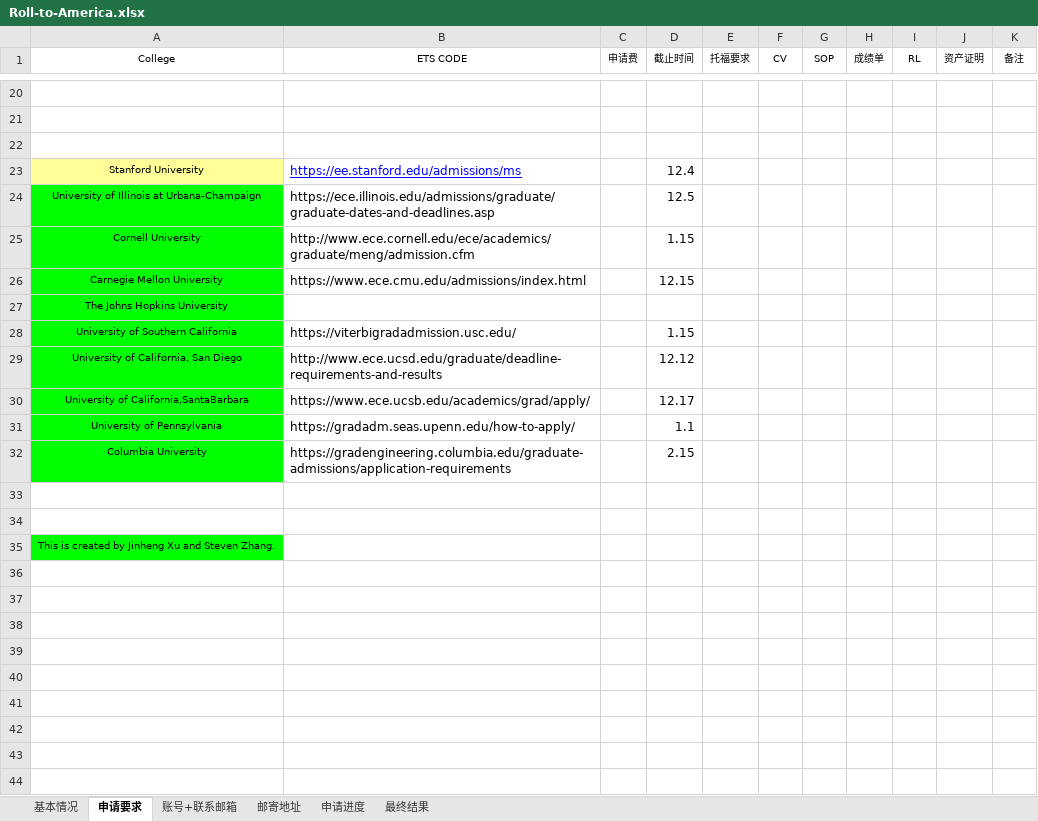
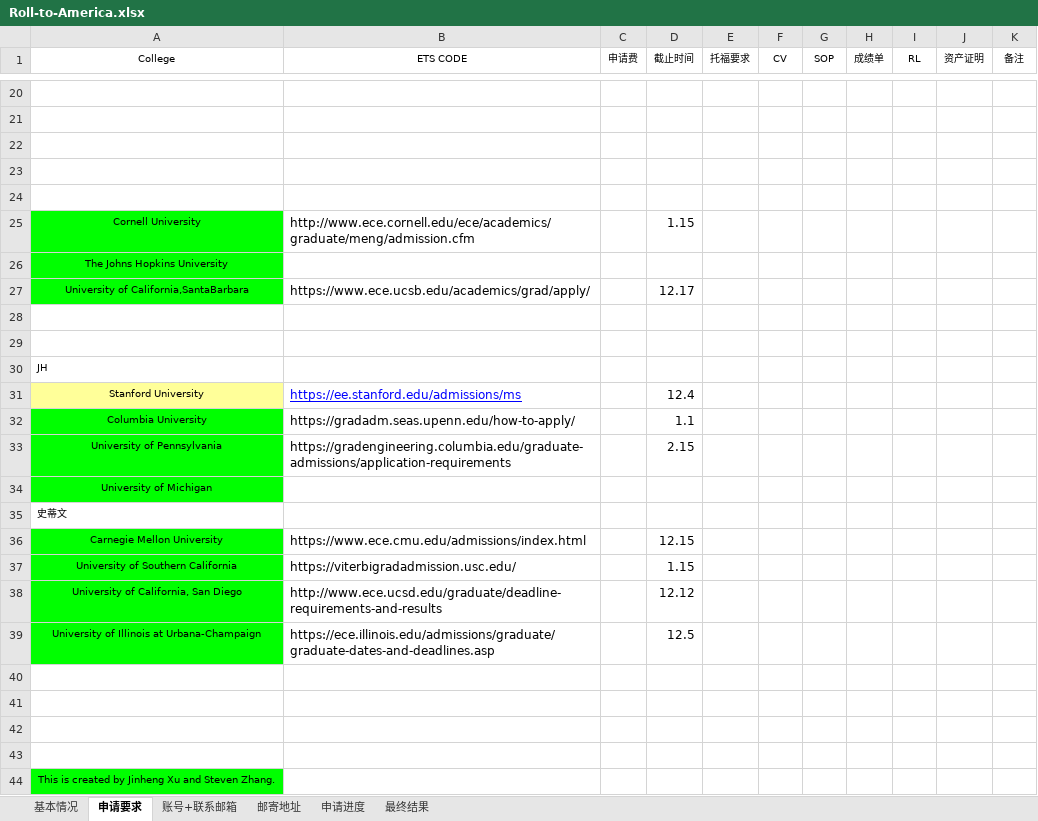
Before and after one commit to Roll-to-America/Roll-to-America, an Excel workbook: Roll-to-America.xlsx, sheet 申请要求, drawn as a sheet; only a part is shown, gaps mark what is left out; values as stored, in another font and other column widths than the file's, no borders; addresses are those after the commit; the diff names each change by its address in the sheet, - before the commit and + after, or states it on an @@ line.

```diff
--- a/Roll-to-America.xlsx (sheet 申请要求)
+++ b/Roll-to-America.xlsx (sheet 申请要求)
+row 23: (empty)
+row 24: (empty)
@@ row 27 moved to row 26: The Johns Hopkins University @@
@@ row 30 moved to row 27: University of California,SantaBarbara @@
+row 28: (empty)
+row 29: (empty)
+row 30: JH
+row 32: Columbia University | https://gradadm.seas.upenn.edu/how-to-apply/ |  | 1.1
+row 33: University of Pennsylvania | https://gradengineering.columbia.edu/graduate-admissions/application-requirements |  | 2.15
+row 34: University of Michigan
+row 35: 史蒂文
@@ row 24 moved to row 39: University of Illinois at Urbana-Champai… @@
-row 40: University of Pennsylvania | https://gradadm.seas.upenn.edu/how-to-apply/ |  | 1.1
+row 40: (empty)
-A40:A41 fill: #00FF00
+A40:A41 fill: none
-row 41: Columbia University | https://gradengineering.columbia.edu/graduate-admissions/application-requirements |  | 2.15
+row 41: (empty)
```
Also changed, not shown: 1 other file.
